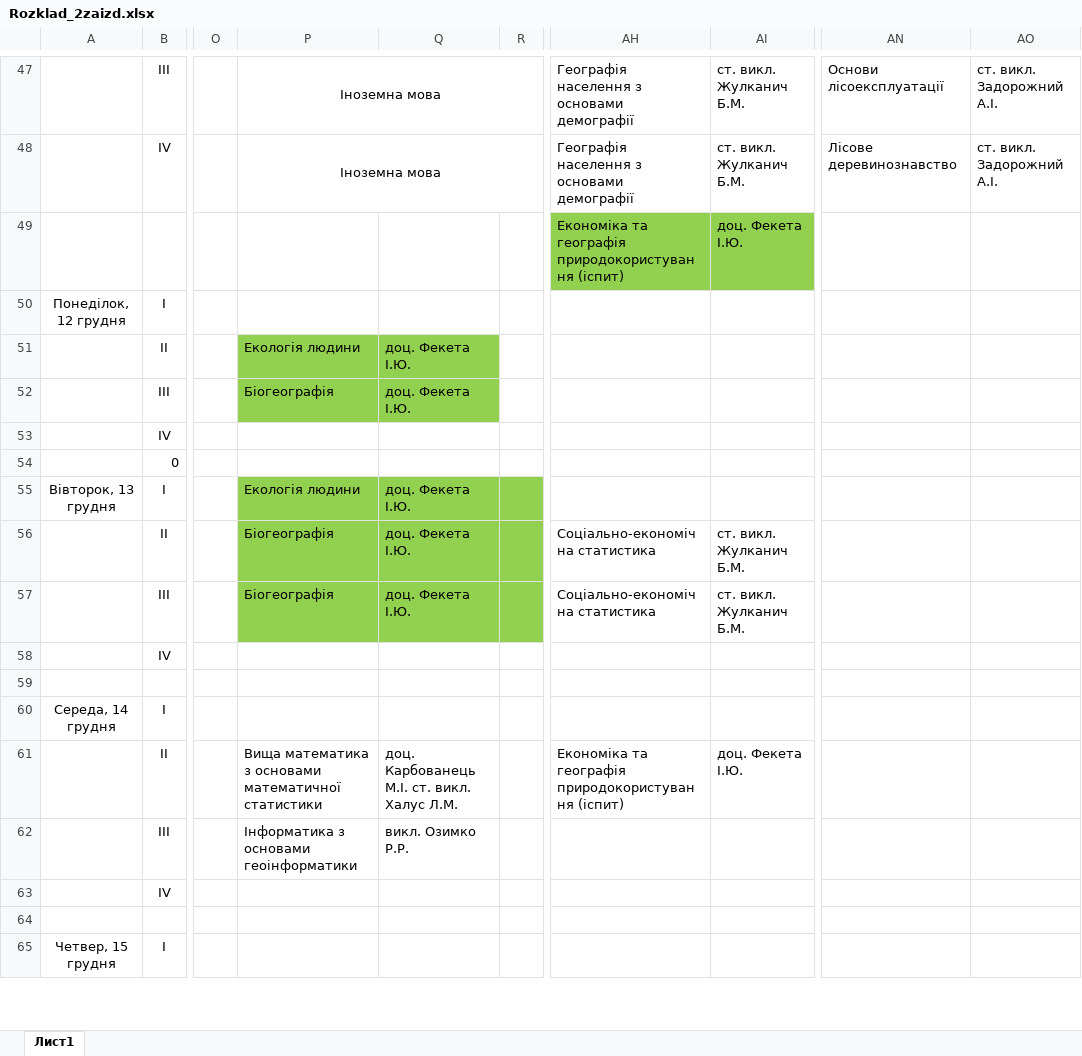
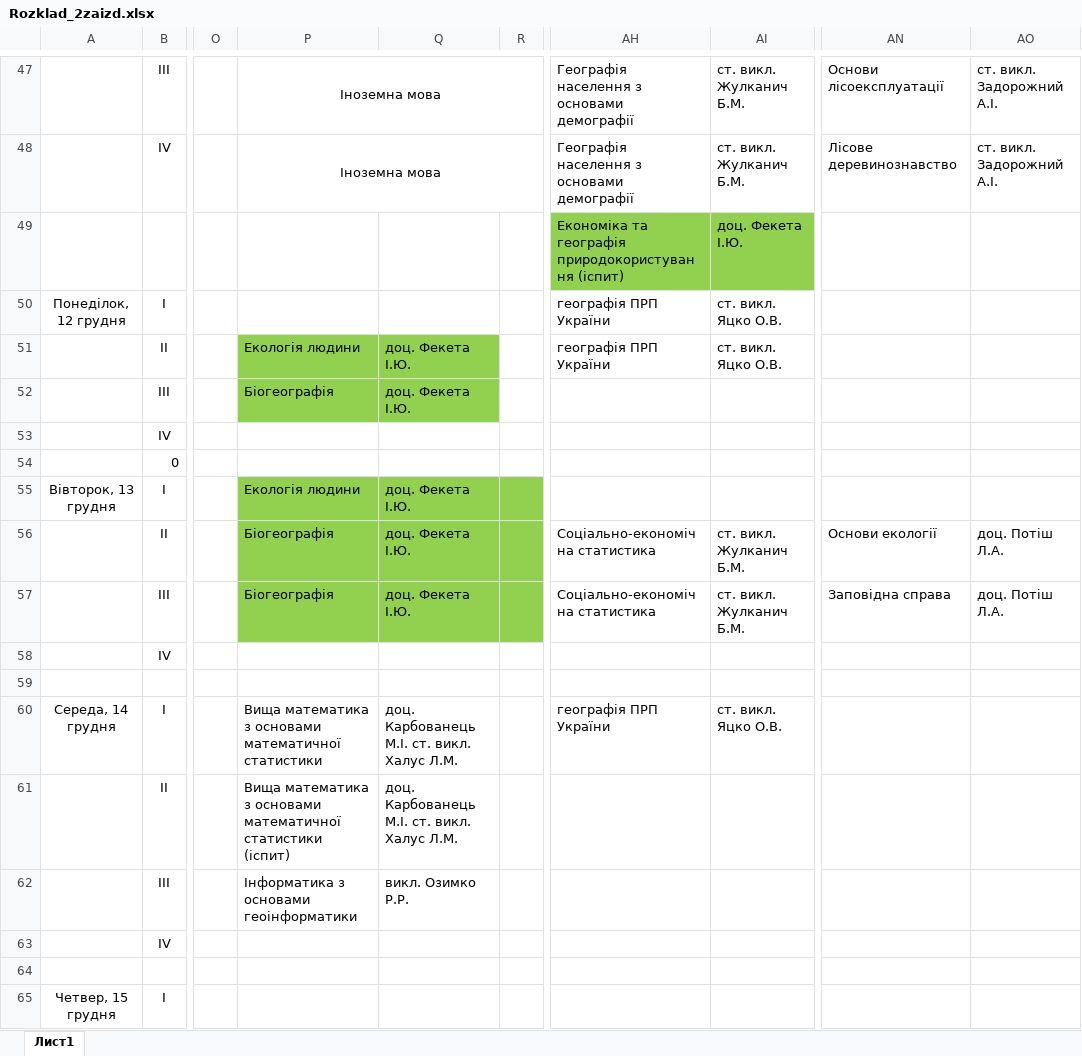
Before and after one commit to gram0001/rozklad, an Excel workbook: Rozklad_2zaizd.xlsx, sheet Лист1, drawn as a sheet; only a part is shown, gaps mark what is left out; values as stored, in another font and other column widths than the file's, no borders; the diff covers the shown part only; the diff names each change by its address in the sheet, - before the commit and + after, or states it on an @@ line.

```diff
--- a/Rozklad_2zaizd.xlsx (sheet Лист1)
+++ b/Rozklad_2zaizd.xlsx (sheet Лист1)
-AH50:AH51: (empty)
+AH50:AH51: географія ПРП України
-AI50:AI51: (empty)
+AI50:AI51: ст. викл. Яцко О.В.
-AN56: (empty)
+AN56: Основи екології
-AO56:AO57: (empty)
+AO56:AO57: доц. Потіш Л.А.
-AN57: (empty)
+AN57: Заповідна справа
-P60: (empty)
+P60: Вища математика з основами математичної статистики
-Q60: (empty)
+Q60: доц. Карбованець М.І. ст. викл. Халус Л.М.
-AH60: (empty)
+AH60: географія ПРП України
-AI60: (empty)
+AI60: ст. викл. Яцко О.В.
-P61: …математичної статистики
+P61: …математичної статистики (іспит)
-AH61: Економіка та географія природокористування (іспит)
+AH61: (empty)
-AI61: доц. Фекета І.Ю.
+AI61: (empty)
```
Also changed, not shown: 17 edited cells and merged cells elsewhere in this sheet, Zaizd2.xlsx, 5 other files.
